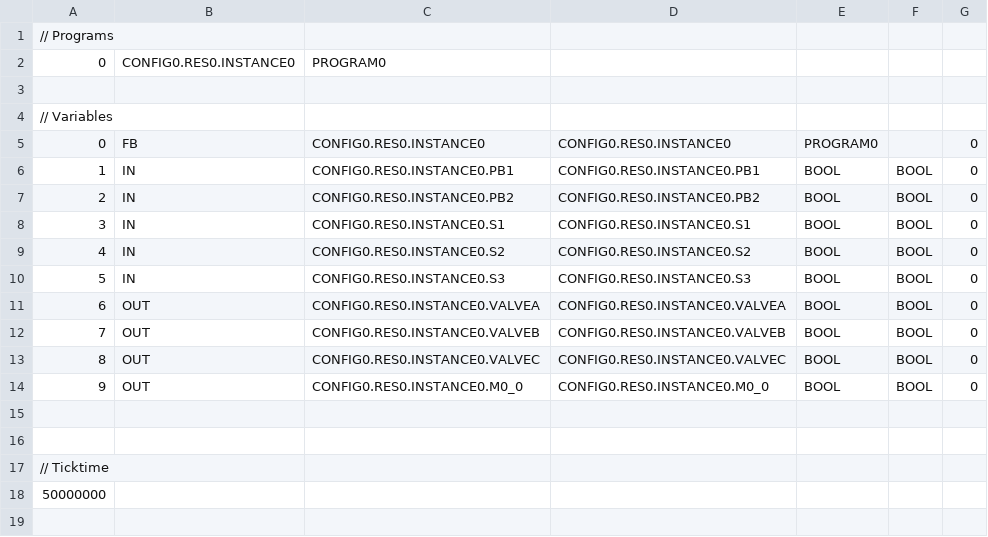
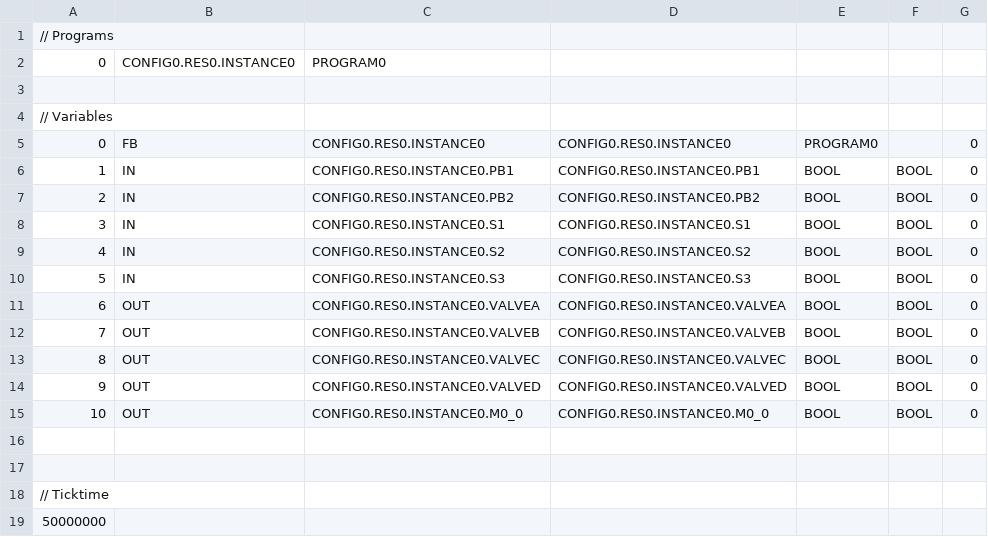
Before and after one commit to mengmengjiang1999/plcfuzz, a CSV file: plclogic/VARIABLES.csv, drawn as a sheet.

```diff
--- a/plclogic/VARIABLES.csv
+++ b/plclogic/VARIABLES.csv
@@ -13,3 +13,4 @@
 8;OUT;CONFIG0.RES0.INSTANCE0.VALVEC;CONFIG0.RES0.INSTANCE0.VALVEC;BOOL;BOOL;0;
-9;OUT;CONFIG0.RES0.INSTANCE0.M0_0;CONFIG0.RES0.INSTANCE0.M0_0;BOOL;BOOL;0;
+9;OUT;CONFIG0.RES0.INSTANCE0.VALVED;CONFIG0.RES0.INSTANCE0.VALVED;BOOL;BOOL;0;
+10;OUT;CONFIG0.RES0.INSTANCE0.M0_0;CONFIG0.RES0.INSTANCE0.M0_0;BOOL;BOOL;0;
 
```
Also changed, not shown: 10 other files.
